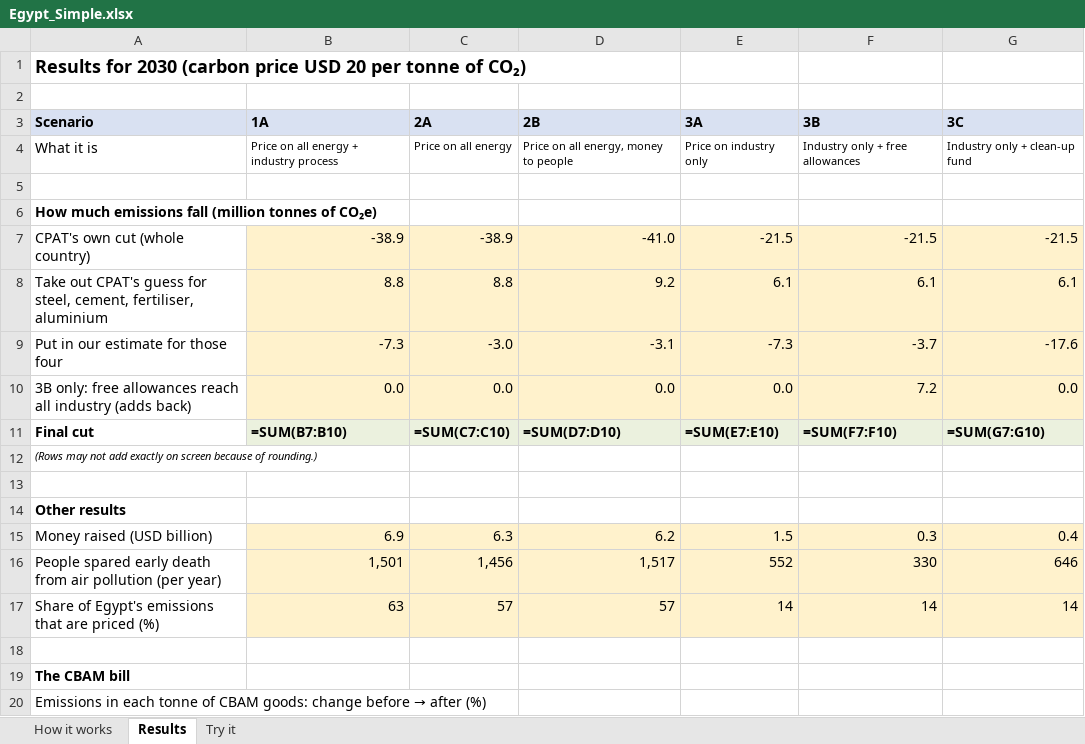
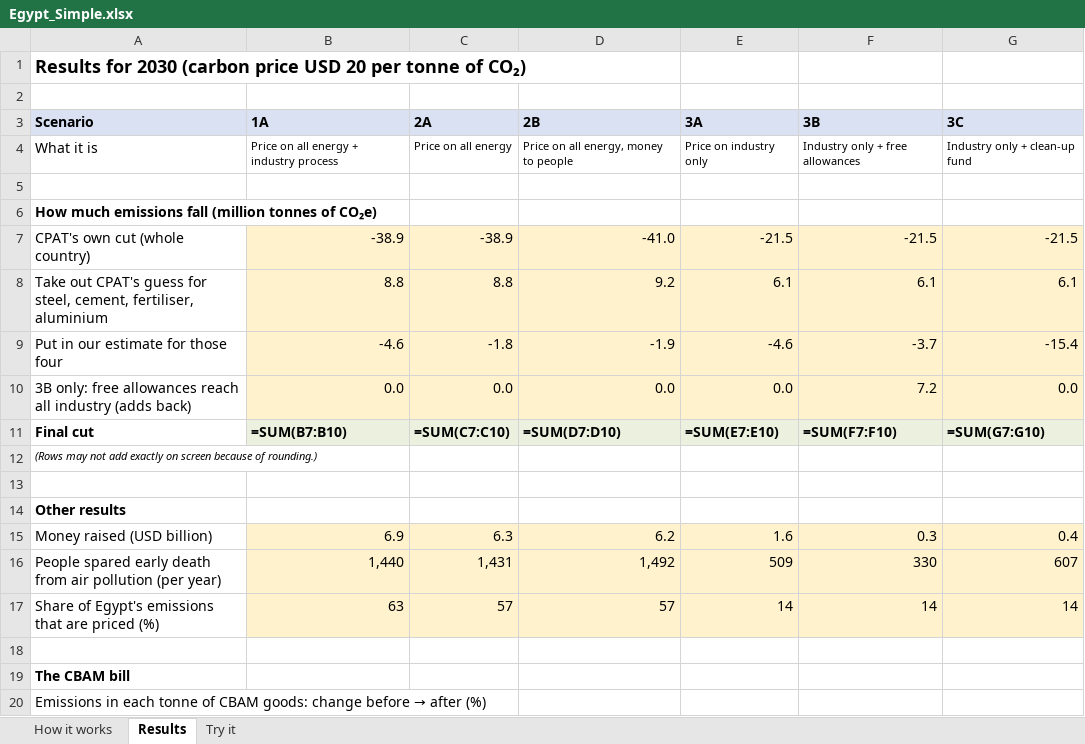
Before and after one commit to sjstretton/CPAT-AI-Local, an Excel workbook: egypt-final/simple/Egypt_Simple.xlsx, sheet Results, drawn as a sheet; only a part is shown; values as stored, in another font and other column widths than the file's, no borders; formulas without a stored value are shown as written; the diff names each change by its address in the sheet, - before the commit and + after, or states it on an @@ line.

```diff
--- a/egypt-final/simple/Egypt_Simple.xlsx (sheet Results)
+++ b/egypt-final/simple/Egypt_Simple.xlsx (sheet Results)
-B9 (1A): -7.3
+B9 (1A): -4.6
-C9 (2A): -3.0
+C9 (2A): -1.8
-D9 (2B): -3.1
+D9 (2B): -1.9
-E9 (3A): -7.3
+E9 (3A): -4.6
-G9 (3C): -17.6
+G9 (3C): -15.4
-E15 (3A): 1.5
+E15 (3A): 1.6
-B16 (1A): 1,501
+B16 (1A): 1,440
-C16 (2A): 1,456
+C16 (2A): 1,431
-D16 (2B): 1,517
+D16 (2B): 1,492
-E16 (3A): 552
+E16 (3A): 509
-G16 (3C): 646
+G16 (3C): 607
```
Also changed, not shown: sheet Try it, 44 other files.
